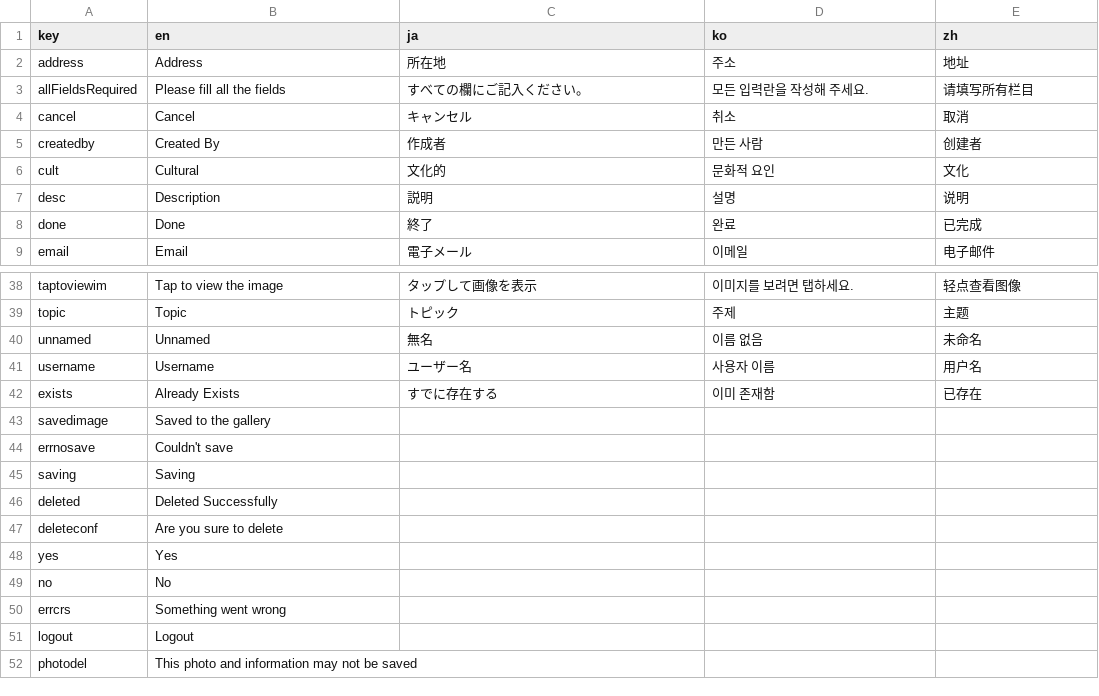
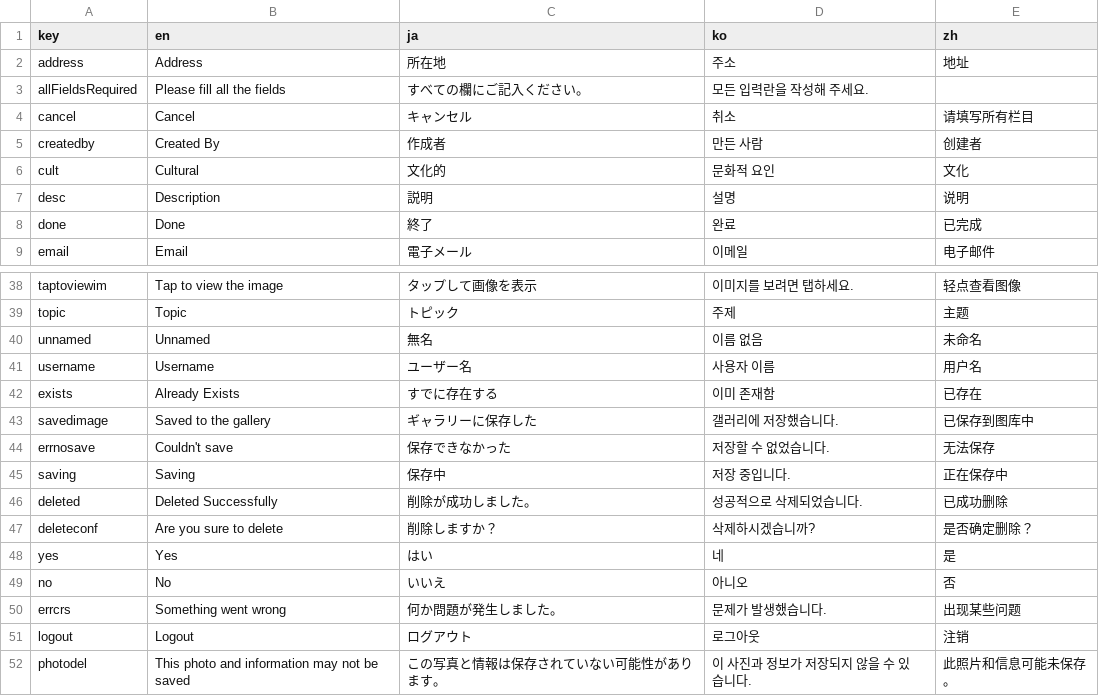
Before and after one commit to funglobaldesign/Nokosu2023-Frontend, a CSV file: lib/l10n/localization_data.csv, drawn as a sheet; only a part is shown, gaps mark what is left out; the diff covers the shown part only.

```diff
--- a/lib/l10n/localization_data.csv
+++ b/lib/l10n/localization_data.csv
@@ -2,4 +2,4 @@
 address,Address,所在地,주소,地址
-allFieldsRequired,Please fill all the fields,すべての欄にご記入ください。,모든 입력란을 작성해 주세요.,请填写所有栏目
-cancel,Cancel,キャンセル,취소,取消
+allFieldsRequired,Please fill all the fields,すべての欄にご記入ください。,모든 입력란을 작성해 주세요.,
+cancel,Cancel,キャンセル,취소,请填写所有栏目
 createdby,Created By,作成者,만든 사람,创建者
@@ -42,11 +42,11 @@ username,Username,ユーザー名,사용자 이름,用户名
 exists,Already Exists,すでに存在する,이미 존재함,已存在
-savedimage,Saved to the gallery,,,
-errnosave,Couldn't save,,,
-saving,Saving,,,
-deleted,Deleted Successfully,,,
-deleteconf,Are you sure to delete,,,
-yes,Yes,,,
-no,No,,,
-errcrs,Something went wrong,,,
-logout,Logout,,,
-photodel,This photo and information may not be saved,,,
+savedimage,Saved to the gallery,ギャラリーに保存した,갤러리에 저장했습니다.,已保存到图库中
+errnosave,Couldn't save,保存できなかった,저장할 수 없었습니다.,无法保存
+saving,Saving,保存中,저장 중입니다.,正在保存中
+deleted,Deleted Successfully,削除が成功しました。,성공적으로 삭제되었습니다.,已成功删除
+deleteconf,Are you sure to delete,削除しますか？,삭제하시겠습니까?,是否确定删除？
+yes,Yes,はい,네,是
+no,No,いいえ,아니오,否
+errcrs,Something went wrong,何か問題が発生しました。,문제가 발생했습니다.,出现某些问题
+logout,Logout,ログアウト,로그아웃,注销
+photodel,This photo and information may not be saved,この写真と情報は保存されていない可能性があります。,이 사진과 정보가 저장되지 않을 수 있습니다.,此照片和信息可能未保存。
```
Also changed, not shown: 30 edited cells elsewhere in this file, 4 other files.
